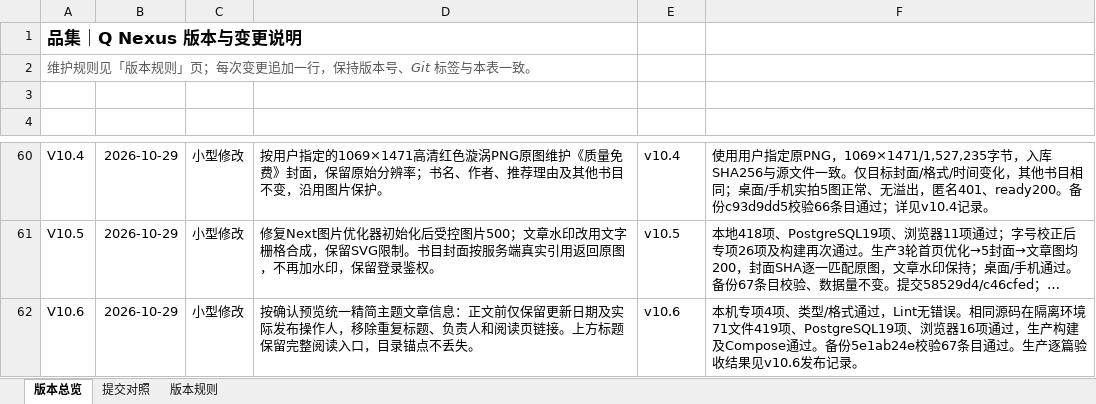
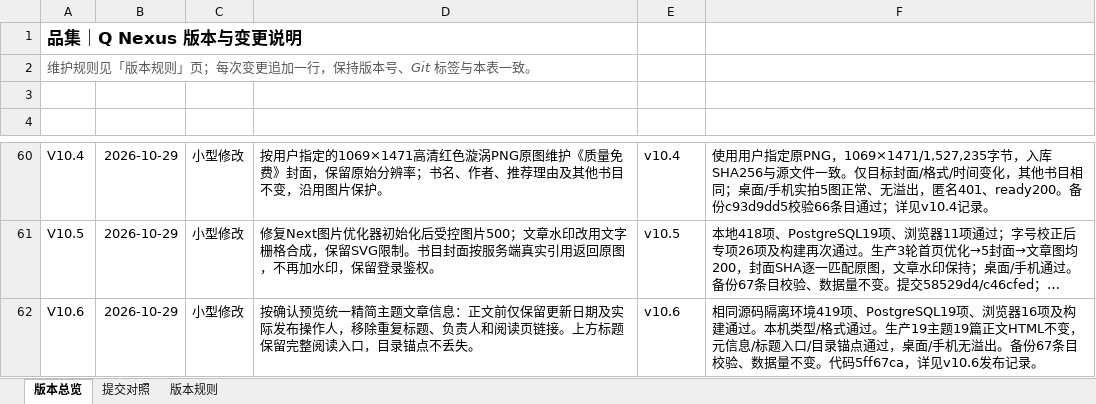
Before and after one commit to profundity-max/quality-homepage, an Excel workbook: Q-Nexus项目变更说明.xlsx, sheet 版本总览, drawn as a sheet; only a part is shown, gaps mark what is left out; long unchanged cells end in …; values as stored, in another font and other column widths than the file's, no borders; the diff names each change by its address in the sheet, - before the commit and + after, or states it on an @@ line.

```diff
--- a/Q-Nexus项目变更说明.xlsx (sheet 版本总览)
+++ b/Q-Nexus项目变更说明.xlsx (sheet 版本总览)
-F62 (验收证据): 本机专项4项、类型/格式通过，Lint无错误。相同源码在隔离环境71文件419项、PostgreSQL19项、浏览器16项通过，生产构建及Compose通过。备份5e1ab24e校验67条目通过。生产逐篇验收结果见v10.6发布…
+F62 (验收证据): 相同源码隔离环境419项、PostgreSQL19项、浏览器16项及构建通过。本机类型/格式通过。生产19主题19篇正文HTML不变，元信息/标题入口/目录锚点通过，桌面/手机无溢出。备份67条目校验、数据量不变。代码5ff67ca，详见v10.6发布…
```
Also changed, not shown: 2 other files.
